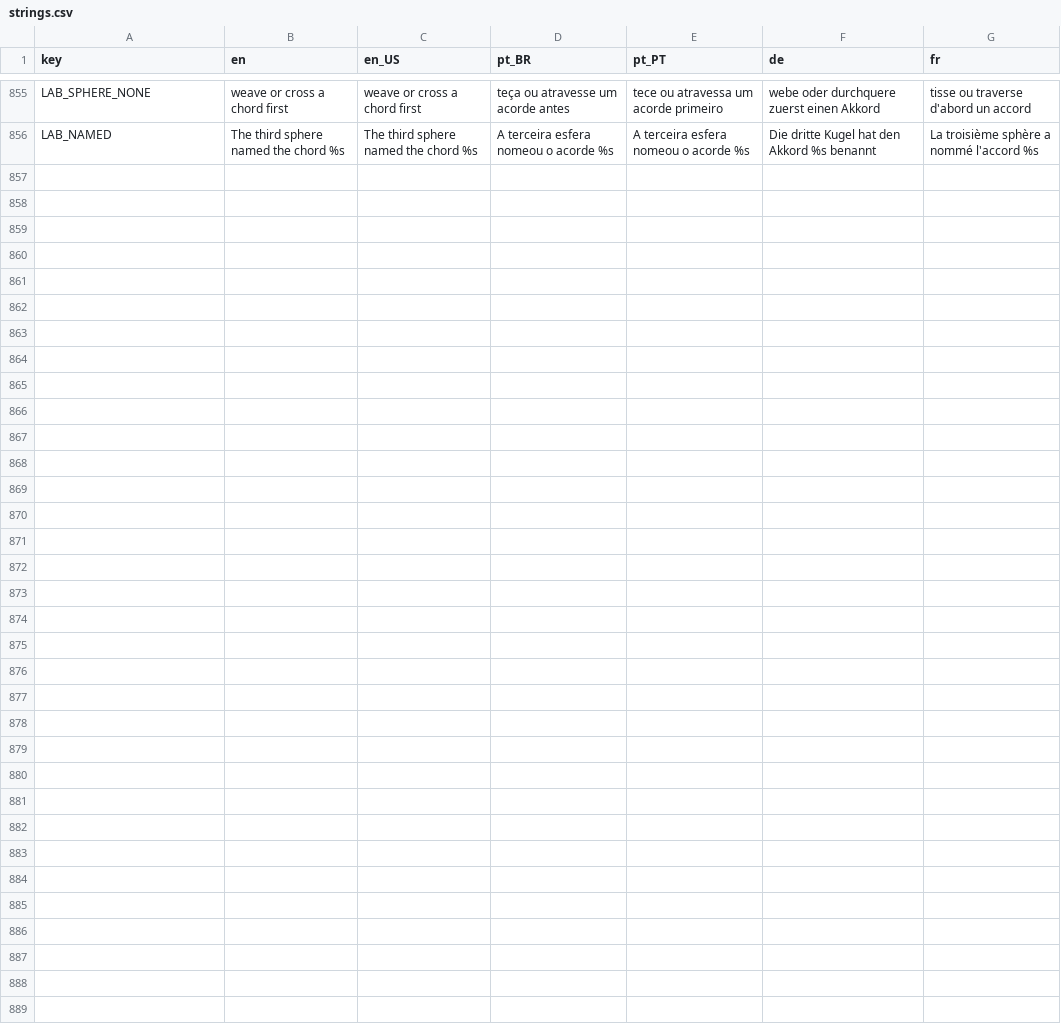
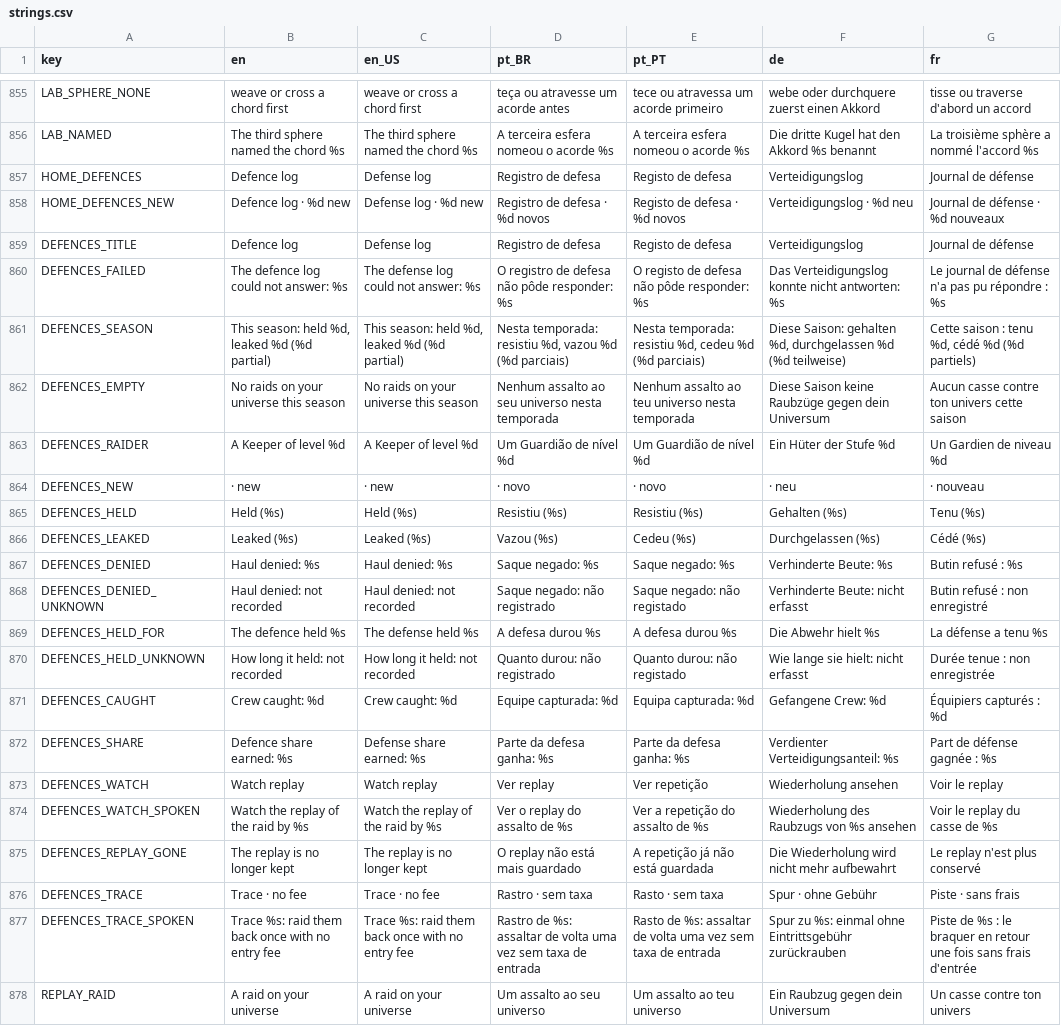
Before and after one commit to Fbba7/Ruleborn, a CSV file: client/i18n/strings.csv, drawn as a sheet; only a part is shown, gaps mark what is left out.

```diff
--- a/client/i18n/strings.csv
+++ b/client/i18n/strings.csv
@@ -874 +874,23 @@ LAB_SPHERE_NONE,weave or cross a chord first,weave or cross a chord first,teça
 LAB_NAMED,The third sphere named the chord %s,The third sphere named the chord %s,A terceira esfera nomeou o acorde %s,A terceira esfera nomeou o acorde %s,Die dritte Kugel hat den Akkord %s benannt,La troisième sphère a nommé l'accord %s
+HOME_DEFENCES,Defence log,Defense log,Registro de defesa,Registo de defesa,Verteidigungslog,Journal de défense
+HOME_DEFENCES_NEW,Defence log · %d new,Defense log · %d new,Registro de defesa · %d novos,Registo de defesa · %d novos,Verteidigungslog · %d neu,Journal de défense · %d nouveaux
+DEFENCES_TITLE,Defence log,Defense log,Registro de defesa,Registo de defesa,Verteidigungslog,Journal de défense
+DEFENCES_FAILED,The defence log could not answer: %s,The defense log could not answer: %s,O registro de defesa não pôde responder: %s,O registo de defesa não pôde responder: %s,Das Verteidigungslog konnte nicht antworten: %s,Le journal de défense n'a pas pu répondre : %s
+DEFENCES_SEASON,"This season: held %d, leaked %d (%d partial)","This season: held %d, leaked %d (%d partial)","Nesta temporada: resistiu %d, vazou %d (%d parciais)","Nesta temporada: resistiu %d, cedeu %d (%d parciais)","Diese Saison: gehalten %d, durchgelassen %d (%d teilweise)","Cette saison : tenu %d, cédé %d (%d partiels)"
+DEFENCES_EMPTY,No raids on your universe this season,No raids on your universe this season,Nenhum assalto ao seu universo nesta temporada,Nenhum assalto ao teu universo nesta temporada,Diese Saison keine Raubzüge gegen dein Universum,Aucun casse contre ton univers cette saison
+DEFENCES_RAIDER,A Keeper of level %d,A Keeper of level %d,Um Guardião de nível %d,Um Guardião de nível %d,Ein Hüter der Stufe %d,Un Gardien de niveau %d
+DEFENCES_NEW, · new, · new, · novo, · novo, · neu, · nouveau
+DEFENCES_HELD,Held (%s),Held (%s),Resistiu (%s),Resistiu (%s),Gehalten (%s),Tenu (%s)
+DEFENCES_LEAKED,Leaked (%s),Leaked (%s),Vazou (%s),Cedeu (%s),Durchgelassen (%s),Cédé (%s)
+DEFENCES_DENIED,Haul denied: %s,Haul denied: %s,Saque negado: %s,Saque negado: %s,Verhinderte Beute: %s,Butin refusé : %s
+DEFENCES_DENIED_UNKNOWN,Haul denied: not recorded,Haul denied: not recorded,Saque negado: não registrado,Saque negado: não registado,Verhinderte Beute: nicht erfasst,Butin refusé : non enregistré
+DEFENCES_HELD_FOR,The defence held %s,The defense held %s,A defesa durou %s,A defesa durou %s,Die Abwehr hielt %s,La défense a tenu %s
+DEFENCES_HELD_UNKNOWN,How long it held: not recorded,How long it held: not recorded,Quanto durou: não registrado,Quanto durou: não registado,Wie lange sie hielt: nicht erfasst,Durée tenue : non enregistrée
+DEFENCES_CAUGHT,Crew caught: %d,Crew caught: %d,Equipe capturada: %d,Equipa capturada: %d,Gefangene Crew: %d,Équipiers capturés : %d
+DEFENCES_SHARE,Defence share earned: %s,Defense share earned: %s,Parte da defesa ganha: %s,Parte da defesa ganha: %s,Verdienter Verteidigungsanteil: %s,Part de défense gagnée : %s
+DEFENCES_WATCH,Watch replay,Watch replay,Ver replay,Ver repetição,Wiederholung ansehen,Voir le replay
+DEFENCES_WATCH_SPOKEN,Watch the replay of the raid by %s,Watch the replay of the raid by %s,Ver o replay do assalto de %s,Ver a repetição do assalto de %s,Wiederholung des Raubzugs von %s ansehen,Voir le replay du casse de %s
+DEFENCES_REPLAY_GONE,The replay is no longer kept,The replay is no longer kept,O replay não está mais guardado,A repetição já não está guardada,Die Wiederholung wird nicht mehr aufbewahrt,Le replay n'est plus conservé
+DEFENCES_TRACE,Trace · no fee,Trace · no fee,Rastro · sem taxa,Rasto · sem taxa,Spur · ohne Gebühr,Piste · sans frais
+DEFENCES_TRACE_SPOKEN,Trace %s: raid them back once with no entry fee,Trace %s: raid them back once with no entry fee,Rastro de %s: assaltar de volta uma vez sem taxa de entrada,Rasto de %s: assaltar de volta uma vez sem taxa de entrada,Spur zu %s: einmal ohne Eintrittsgebühr zurückrauben,Piste de %s : le braquer en retour une fois sans frais d'entrée
+REPLAY_RAID,A raid on your universe,A raid on your universe,Um assalto ao seu universo,Um assalto ao teu universo,Ein Raubzug gegen dein Universum,Un casse contre ton univers
```
Also changed, not shown: 33 other files.
